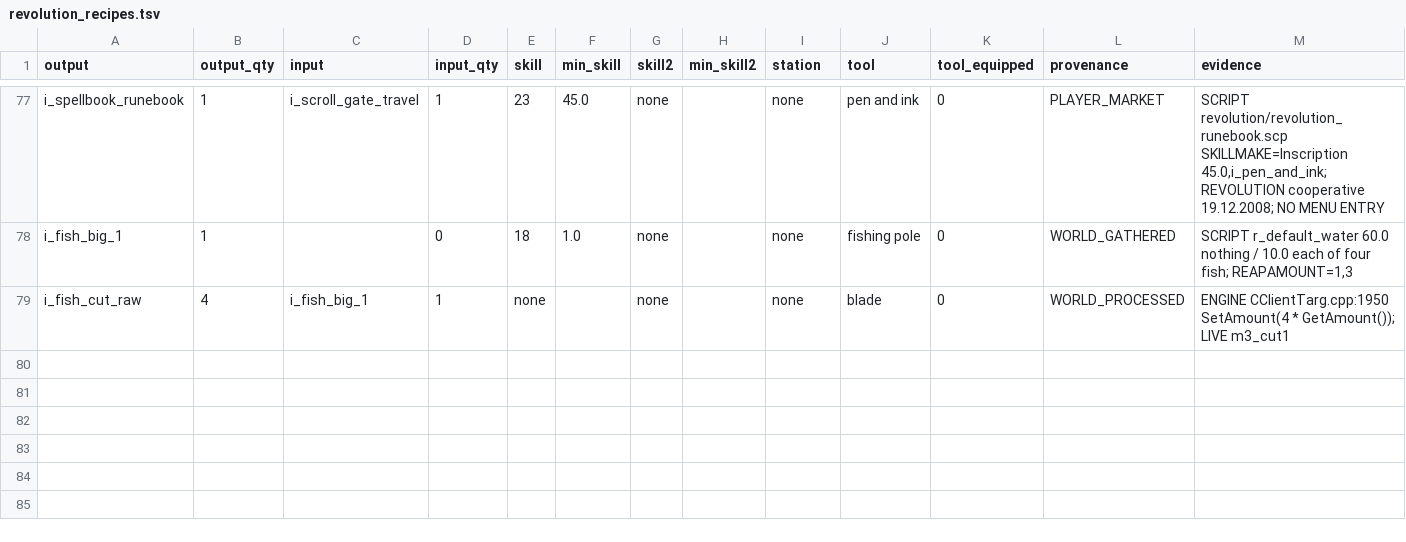
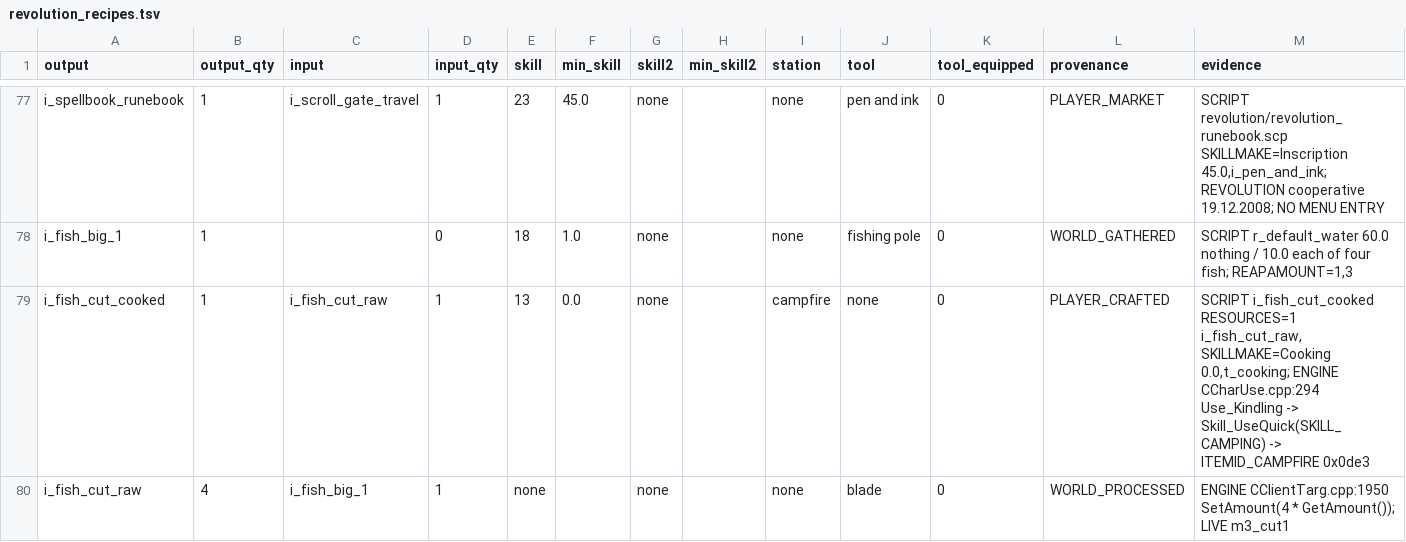
Before and after one commit to BarbarosYamak/Revolution-Offline, a TSV file: data/revolution_recipes.tsv, drawn as a sheet; only a part is shown, gaps mark what is left out; the diff names each change by its address in the sheet, - before the commit and + after, or states it on an @@ line.

Commit message:
life: cook the fish, stop the gear goal running in circles
COOKING WIRED, end to end. "cook it with kindling and camping skill" (owner).
The mechanics are the engine's, not a guess:

  double-clicking i_kindling 0x0DE1 runs Skill_UseQuick(SKILL_CAMPING) and on
  success turns the kindling ITSELF into ITEMID_CAMPFIRE 0x0DE3
  (CCharUse.cpp:294-300)

  the raw steak canNOT simply be double-clicked onto that fire: Source-X
  answers a double-click on IT_FOOD_RAW by EATING it (CCharUse.cpp:1860), so
  the cooking goes through the Cooking menu with a fire in reach, exactly as
  the itemdef says -- SKILLMAKE=Cooking 0.0, t_cooking

So Station::Fire is a new kind of station: one the character CARRIES and makes
on the spot, which is precisely why a fisher can cook where it fished. The
craft goal lights kindling when a recipe wants a fire and none is within three
tiles. i_fish_cut_cooked was already in the fisher's produces list and simply
had no recipe; it has one now, and the exports are regenerated.

NESSA'S RANDOM RUNNING was UPGRADE_GEAR re-entering mid-journey. It re-decided
every tick while walking to the shop, printed "no piece for an empty slot"
again and re-issued the trip -- 849 times in one session, back and forth
between a lake and a tailor. The third goal to spin this way by re-entering
during travel, so it now returns while TravelBusy like the others. The shared
buyer also logged every line as "spellbook:" whatever errand was running, which
is why the fisher appeared to be shopping for scrolls; it names its owner now.

AND A CRAFTER NO LONGER SHOPS FOR ARMOUR. "for crafter upgrade gear just wear
normal clothing for now". A life that does not pick fights has little use for
armour and every use for its gold -- a tailor buying a leather tunic is
spending what buys its lessons and its cloth. It still WEARS anything better it
loots, which costs nothing; it just does not go to the shop.

CTest 15/15.

```diff
--- a/data/revolution_recipes.tsv
+++ b/data/revolution_recipes.tsv
+row 79: i_fish_cut_cooked | 1 | i_fish_cut_raw | 1 | 13 | 0.0 | none |  | campfire | none | 0 | PLAYER_CRAFTED | SCRIPT i_fish_cut_cooked RESOURCES=1 i_fish_cut_raw, SKILLMAKE=Cooking 0.0,t_cooking; ENGINE CCharUse.cpp:294 Use_Kindling -> Skill_UseQuick(SKILL_CAMPING) -> ITEMID_CAMPFIRE 0x0de3
```
Also changed, not shown: data/revolution_resources.tsv, 3 other files.
